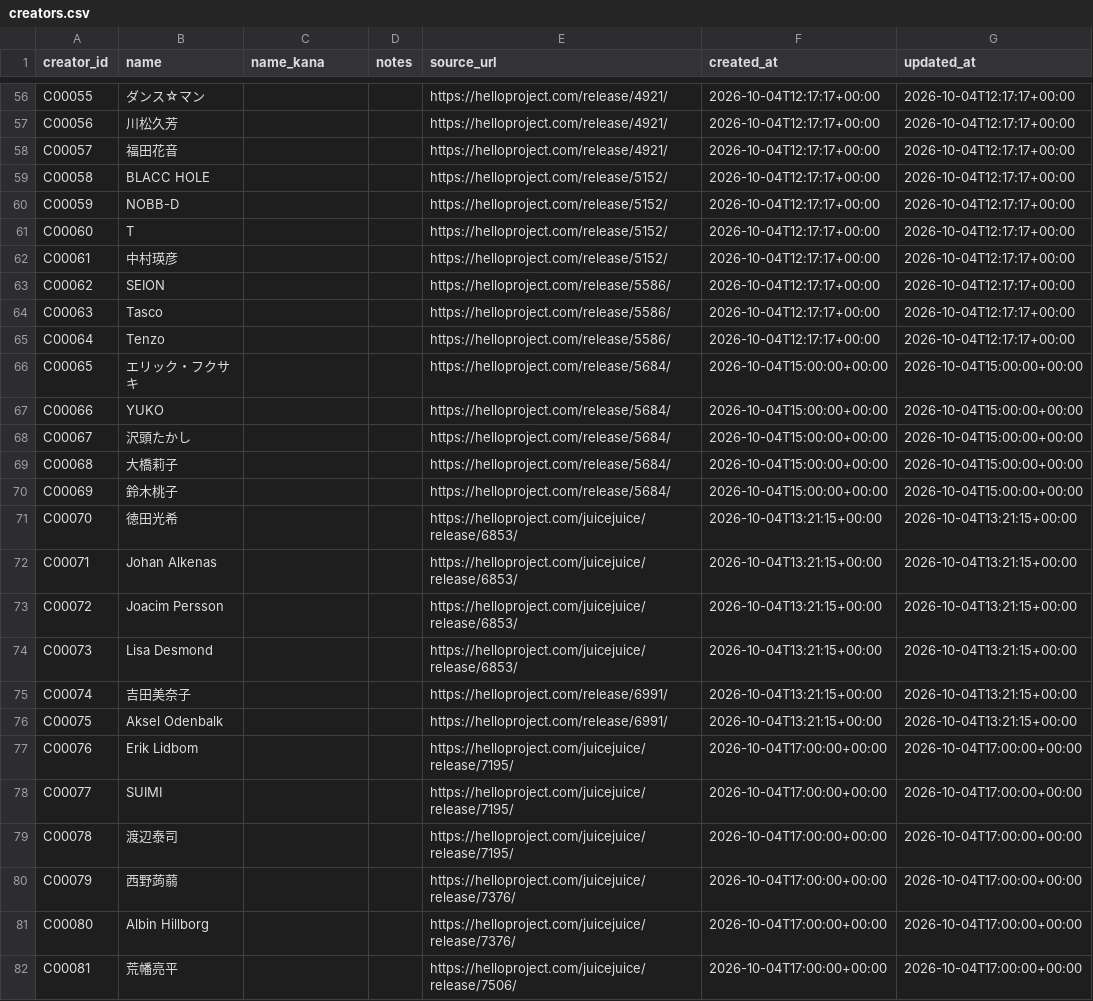
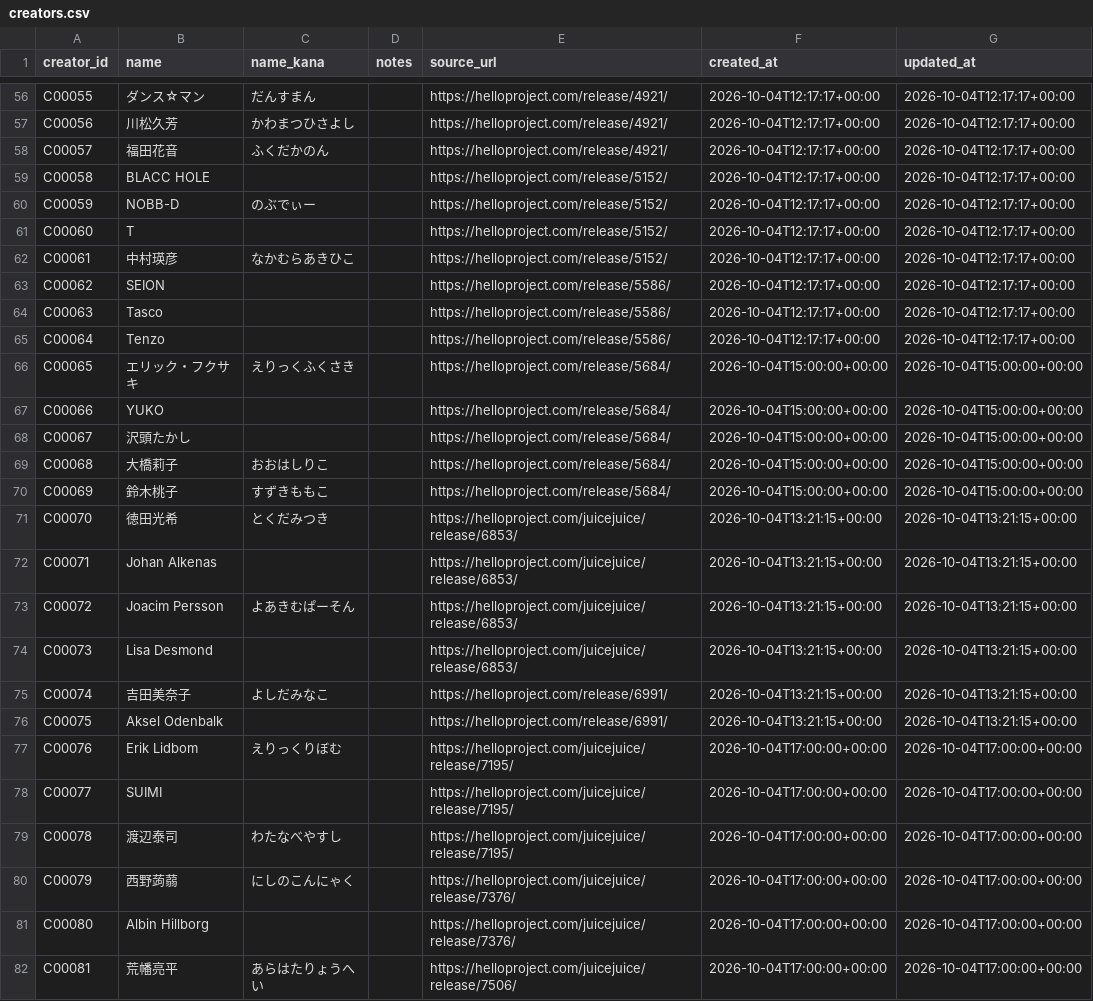
Before and after one commit to YutoSuga/helloproject-song-data, a CSV file: data/creators.csv, drawn as a sheet; only a part is shown, gaps mark what is left out; the diff covers the shown part only; the diff names each change by its address in the sheet, - before the commit and + after, or states it on an @@ line.

```diff
--- a/data/creators.csv
+++ b/data/creators.csv
-C56 (name_kana): (empty)
+C56 (name_kana): だんすまん
-C57 (name_kana): (empty)
+C57 (name_kana): かわまつひさよし
-C58 (name_kana): (empty)
+C58 (name_kana): ふくだかのん
-C60 (name_kana): (empty)
+C60 (name_kana): のぶでぃー
-C62 (name_kana): (empty)
+C62 (name_kana): なかむらあきひこ
-C66 (name_kana): (empty)
+C66 (name_kana): えりっくふくさき
-C69 (name_kana): (empty)
+C69 (name_kana): おおはしりこ
-C70 (name_kana): (empty)
+C70 (name_kana): すずきももこ
-C71 (name_kana): (empty)
+C71 (name_kana): とくだみつき
-C73 (name_kana): (empty)
+C73 (name_kana): よあきむぱーそん
-C75 (name_kana): (empty)
+C75 (name_kana): よしだみなこ
-C77 (name_kana): (empty)
+C77 (name_kana): えりっくりぼむ
-C79 (name_kana): (empty)
+C79 (name_kana): わたなべやすし
-C80 (name_kana): (empty)
+C80 (name_kana): にしのこんにゃく
-C82 (name_kana): (empty)
+C82 (name_kana): あらはたりょうへい
```
Also changed, not shown: 48 edited cells elsewhere in this file, 4 other files.
